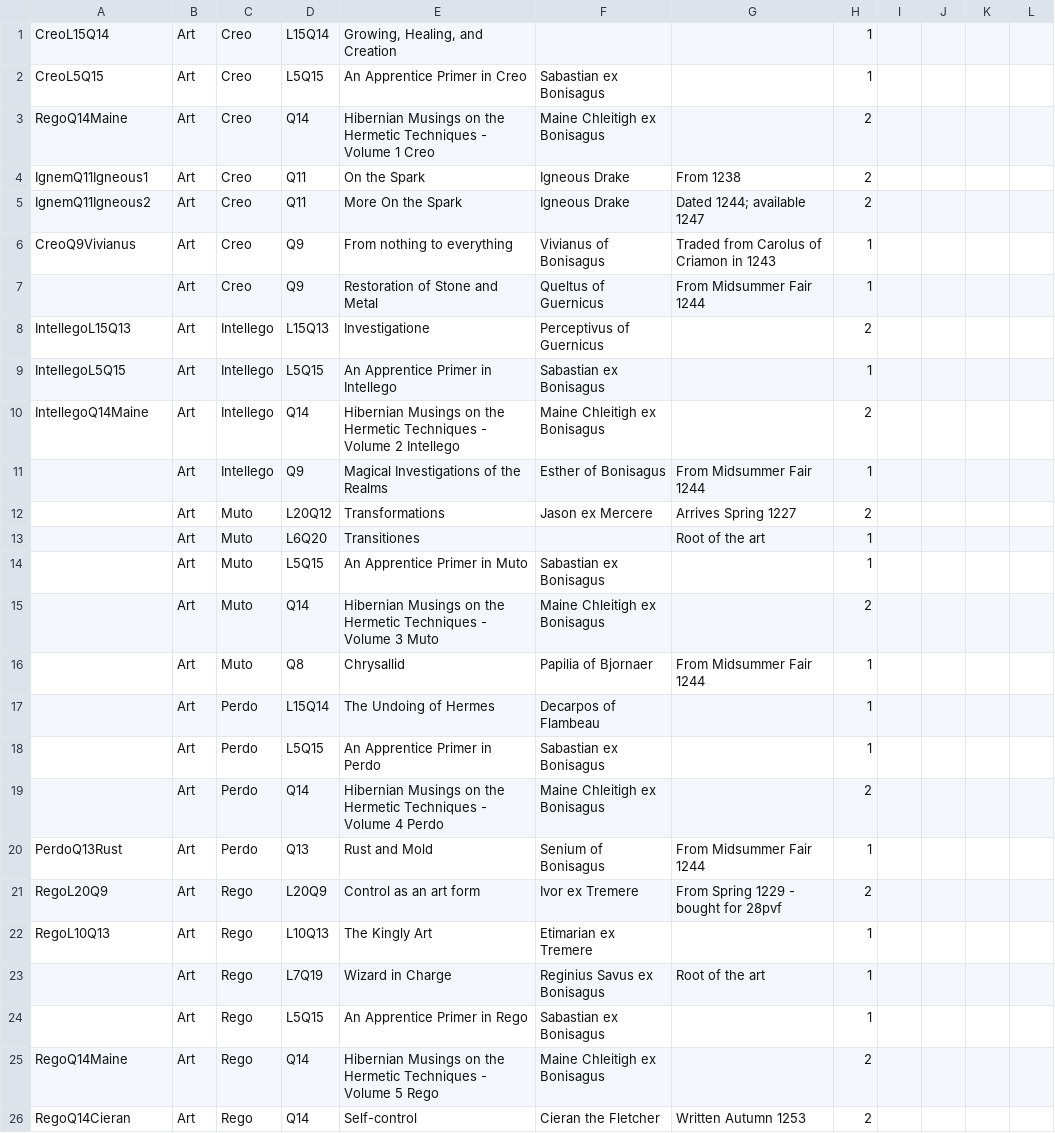
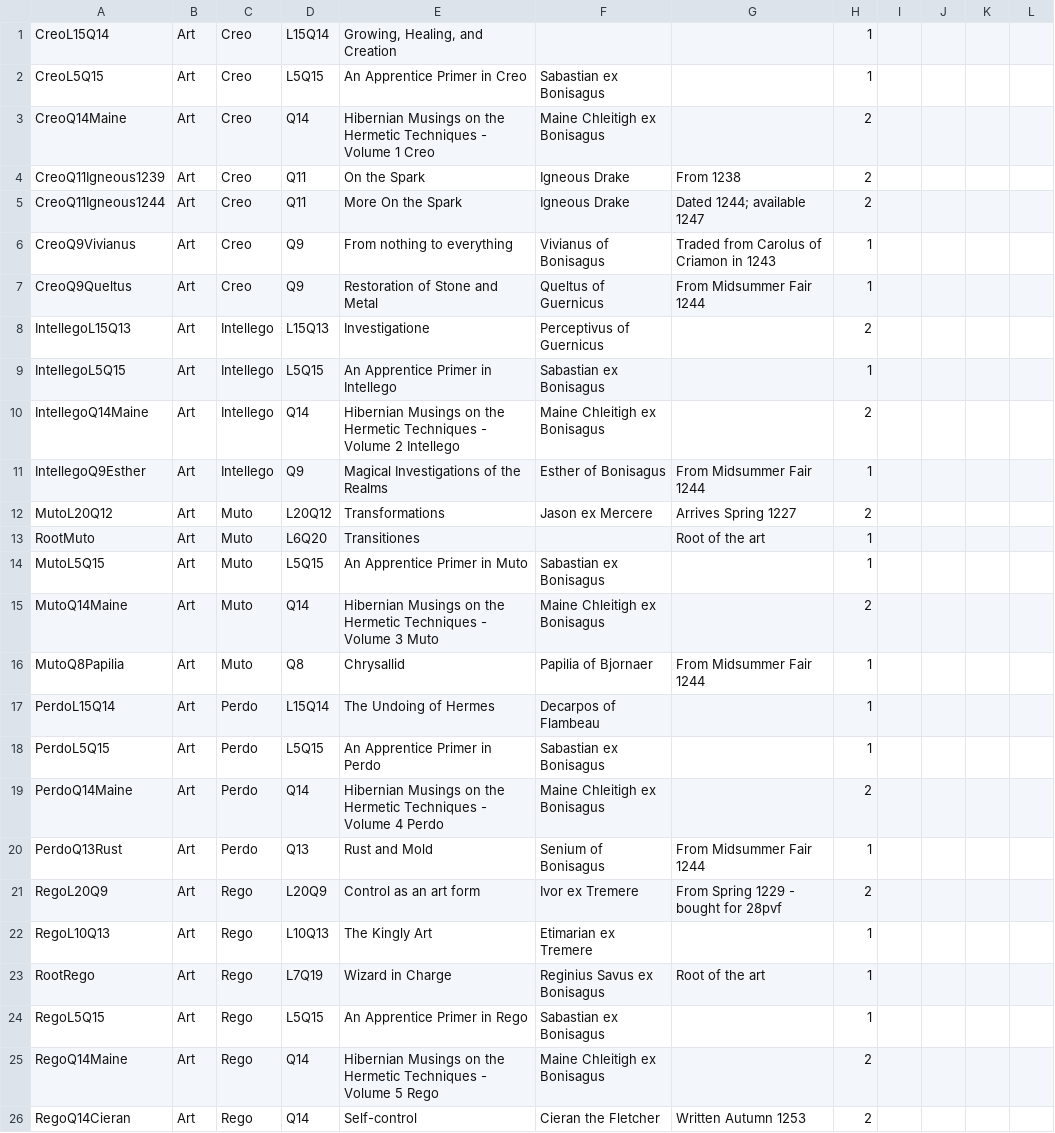
Before and after one commit to ars-magica/harm, a CSV file: Data/books.csv, drawn as a sheet; only a part is shown; the diff covers the shown part only.

```diff
--- a/Data/books.csv
+++ b/Data/books.csv
@@ -2,7 +2,7 @@ CreoL15Q14,Art,Creo      , L15Q14 ,"Growing, Healing, and Creation", ,,1,
 CreoL5Q15,Art,Creo      , L5Q15  ,"An Apprentice Primer in Creo", Sabastian ex Bonisagus , ,1,
-RegoQ14Maine,Art,Creo      , Q14    ,"Hibernian Musings on the Hermetic Techniques - Volume 1 Creo", Maine Chleitigh ex Bonisagus , ,2,
-IgnemQ11Igneous1,Art,Creo      , Q11    ,"On the Spark", Igneous Drake , From 1238 , 2 ,
-IgnemQ11Igneous2,Art,Creo      , Q11    , More On the Spark , Igneous Drake ,"Dated 1244; available 1247", 2 ,
+CreoQ14Maine,Art,Creo      , Q14    ,"Hibernian Musings on the Hermetic Techniques - Volume 1 Creo", Maine Chleitigh ex Bonisagus , ,2,
+CreoQ11Igneous1239,Art,Creo      , Q11    ,"On the Spark", Igneous Drake , From 1238 , 2 ,
+CreoQ11Igneous1244,Art,Creo      , Q11    , More On the Spark , Igneous Drake ,"Dated 1244; available 1247", 2 ,
 CreoQ9Vivianus,Art,Creo      , Q9     , From nothing to everything  , Vivianus of Bonisagus , Traded from Carolus of Criamon in 1243 ,  1 ,
-,Art,Creo      , Q9     , Restoration of Stone and Metal , Queltus of Guernicus , From Midsummer Fair 1244 , 1 ,
+CreoQ9Queltus,Art,Creo      , Q9     , Restoration of Stone and Metal , Queltus of Guernicus , From Midsummer Fair 1244 , 1 ,
 IntellegoL15Q13,Art,Intellego , L15Q13 , Investigatione , Perceptivus of Guernicus , ,2,
@@ -10,11 +10,11 @@ IntellegoL5Q15,Art,Intellego , L5Q15  , An Apprentice Primer in Intellego , Saba
 IntellegoQ14Maine,Art,Intellego ,  Q14   , Hibernian Musings on the Hermetic Techniques - Volume 2 Intellego , Maine Chleitigh ex Bonisagus , ,2,
-,Art,Intellego , Q9     , Magical Investigations of the Realms , Esther of Bonisagus , From Midsummer Fair 1244 , 1 ,
-,Art,Muto      , L20Q12 , Transformations ,Jason ex Mercere ,Arrives Spring 1227,2,
-,Art,Muto      , L6Q20  , Transitiones , , Root of the art ,1,
-,Art,Muto      , L5Q15  , An Apprentice Primer in Muto , Sabastian ex Bonisagus , ,1,
-,Art,Muto      ,  Q14   , Hibernian Musings on the Hermetic Techniques - Volume 3 Muto , Maine Chleitigh ex Bonisagus , ,2,
-,Art,Muto      , Q8     , Chrysallid , Papilia of Bjornaer , From Midsummer Fair 1244 , 1 ,
-,Art,Perdo     , L15Q14 , The Undoing of Hermes , Decarpos of Flambeau ,,1,
-,Art,Perdo     , L5Q15  , An Apprentice Primer in Perdo , Sabastian ex Bonisagus , ,1,
-,Art,Perdo     ,  Q14   , Hibernian Musings on the Hermetic Techniques - Volume 4 Perdo , Maine Chleitigh ex Bonisagus , ,2,
+IntellegoQ9Esther,Art,Intellego , Q9     , Magical Investigations of the Realms , Esther of Bonisagus , From Midsummer Fair 1244 , 1 ,
+MutoL20Q12,Art,Muto      , L20Q12 , Transformations ,Jason ex Mercere ,Arrives Spring 1227,2,
+RootMuto,Art,Muto      , L6Q20  , Transitiones , , Root of the art ,1,
+MutoL5Q15,Art,Muto      , L5Q15  , An Apprentice Primer in Muto , Sabastian ex Bonisagus , ,1,
+MutoQ14Maine,Art,Muto      ,  Q14   , Hibernian Musings on the Hermetic Techniques - Volume 3 Muto , Maine Chleitigh ex Bonisagus , ,2,
+MutoQ8Papilia,Art,Muto      , Q8     , Chrysallid , Papilia of Bjornaer , From Midsummer Fair 1244 , 1 ,
+PerdoL15Q14,Art,Perdo     , L15Q14 , The Undoing of Hermes , Decarpos of Flambeau ,,1,
+PerdoL5Q15,Art,Perdo     , L5Q15  , An Apprentice Primer in Perdo , Sabastian ex Bonisagus , ,1,
+PerdoQ14Maine,Art,Perdo     ,  Q14   , Hibernian Musings on the Hermetic Techniques - Volume 4 Perdo , Maine Chleitigh ex Bonisagus , ,2,
 PerdoQ13Rust,Art,Perdo     , Q13    , Rust and Mold , Senium of Bonisagus , From Midsummer Fair 1244 , 1 ,
@@ -22,4 +22,4 @@ RegoL20Q9,Art,Rego ,L20Q9 ,Control as an art form  , Ivor ex Tremere, From Sprin
 RegoL10Q13,Art,Rego,L10Q13, The Kingly Art , Etimarian ex Tremere, ,1,
-,Art,Rego      , L7Q19  , Wizard in Charge , Reginius Savus ex Bonisagus , Root of the art , 1,
-,Art,Rego      , L5Q15  , An Apprentice Primer in Rego , Sabastian ex Bonisagus , ,1,
+RootRego,Art,Rego      , L7Q19  , Wizard in Charge , Reginius Savus ex Bonisagus , Root of the art , 1,
+RegoL5Q15,Art,Rego      , L5Q15  , An Apprentice Primer in Rego , Sabastian ex Bonisagus , ,1,
 RegoQ14Maine ,Art,Rego, Q14   ,Hibernian Musings on the Hermetic Techniques - Volume 5 Rego , Maine Chleitigh ex Bonisagus , ,2,
```
Also changed, not shown: 44 edited cells elsewhere in this file, 2 other files.
